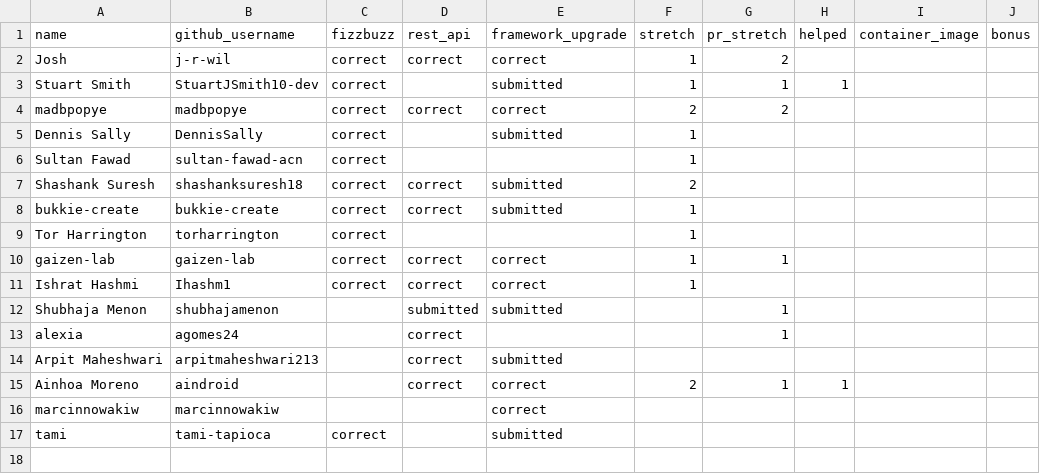
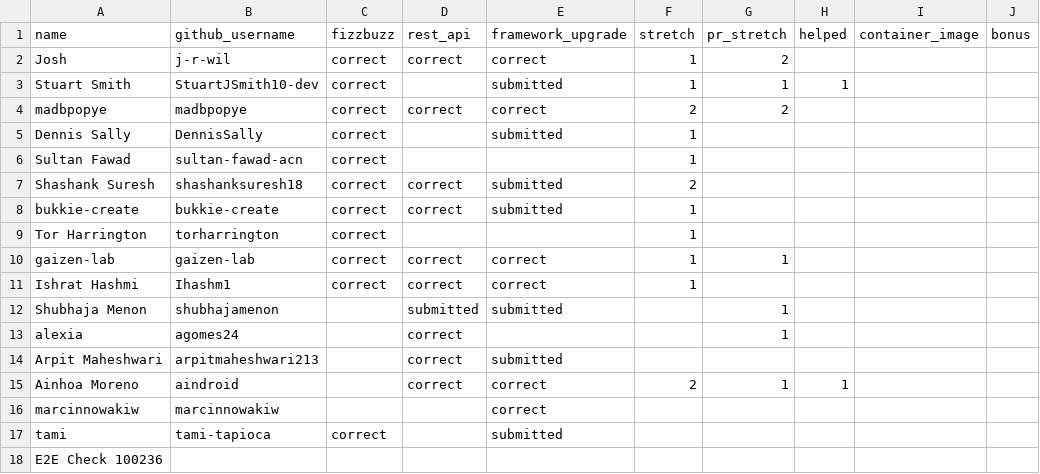
Before and after one commit to 01Gibbs/leaderboard-sandbox, a CSV file: participants.csv, drawn as a sheet.

```diff
--- a/participants.csv
+++ b/participants.csv
@@ -17 +17,2 @@ marcinnowakiw,marcinnowakiw,,,correct,,,,,
 tami,tami-tapioca,correct,,submitted,,,,,
+E2E Check 100236,,,,,,,,,
```
Also changed, not shown: 1 other file.
